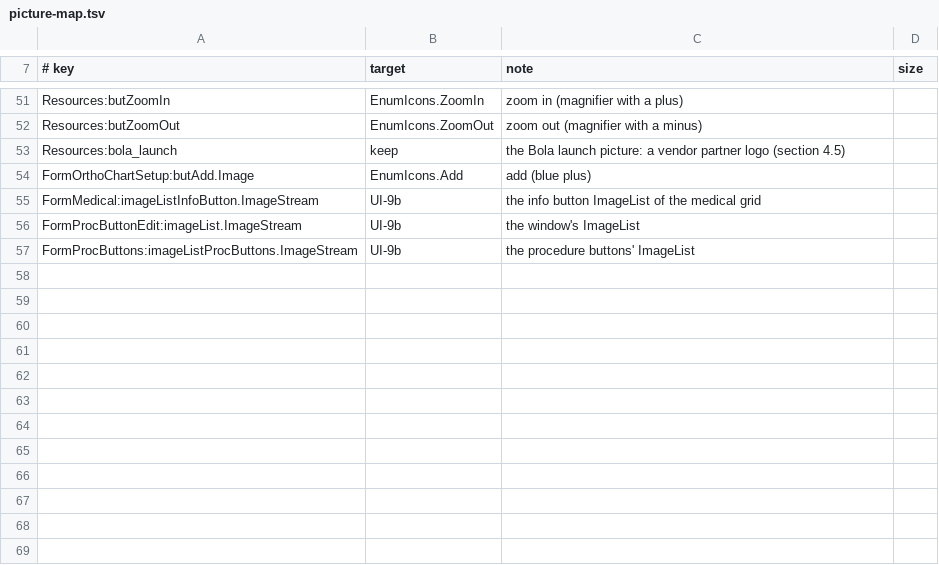
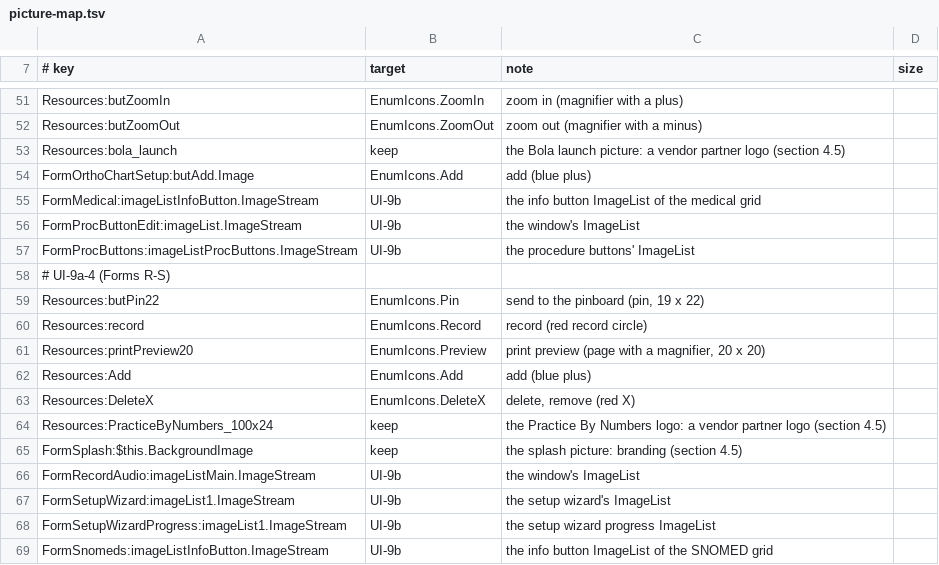
Before and after one commit to Marysville-Dental-Center/OpenPMS-Dental, a TSV file: icons/picture-map.tsv, drawn as a sheet; only a part is shown, gaps mark what is left out; the diff names each change by its address in the sheet, - before the commit and + after, or states it on an @@ line.

```diff
--- a/icons/picture-map.tsv
+++ b/icons/picture-map.tsv
+row 58: # UI-9a-4 (Forms R-S)
+row 59: Resources:butPin22 | EnumIcons.Pin | send to the pinboard (pin, 19 x 22)
+row 60: Resources:record | EnumIcons.Record | record (red record circle)
+row 61: Resources:printPreview20 | EnumIcons.Preview | print preview (page with a magnifier, 20 x 20)
+row 62: Resources:Add | EnumIcons.Add | add (blue plus)
+row 63: Resources:DeleteX | EnumIcons.DeleteX | delete, remove (red X)
+row 64: Resources:PracticeByNumbers_100x24 | keep | the Practice By Numbers logo: a vendor partner logo (section 4.5)
+row 65: FormSplash:$this.BackgroundImage | keep | the splash picture: branding (section 4.5)
+row 66: FormRecordAudio:imageListMain.ImageStream | UI-9b | the window's ImageList
+row 67: FormSetupWizard:imageList1.ImageStream | UI-9b | the setup wizard's ImageList
+row 68: FormSetupWizardProgress:imageList1.ImageStream | UI-9b | the setup wizard progress ImageList
+row 69: FormSnomeds:imageListInfoButton.ImageStream | UI-9b | the info button ImageList of the SNOMED grid
```
Also changed, not shown: icons/picture-slices.tsv, 13 other files.
